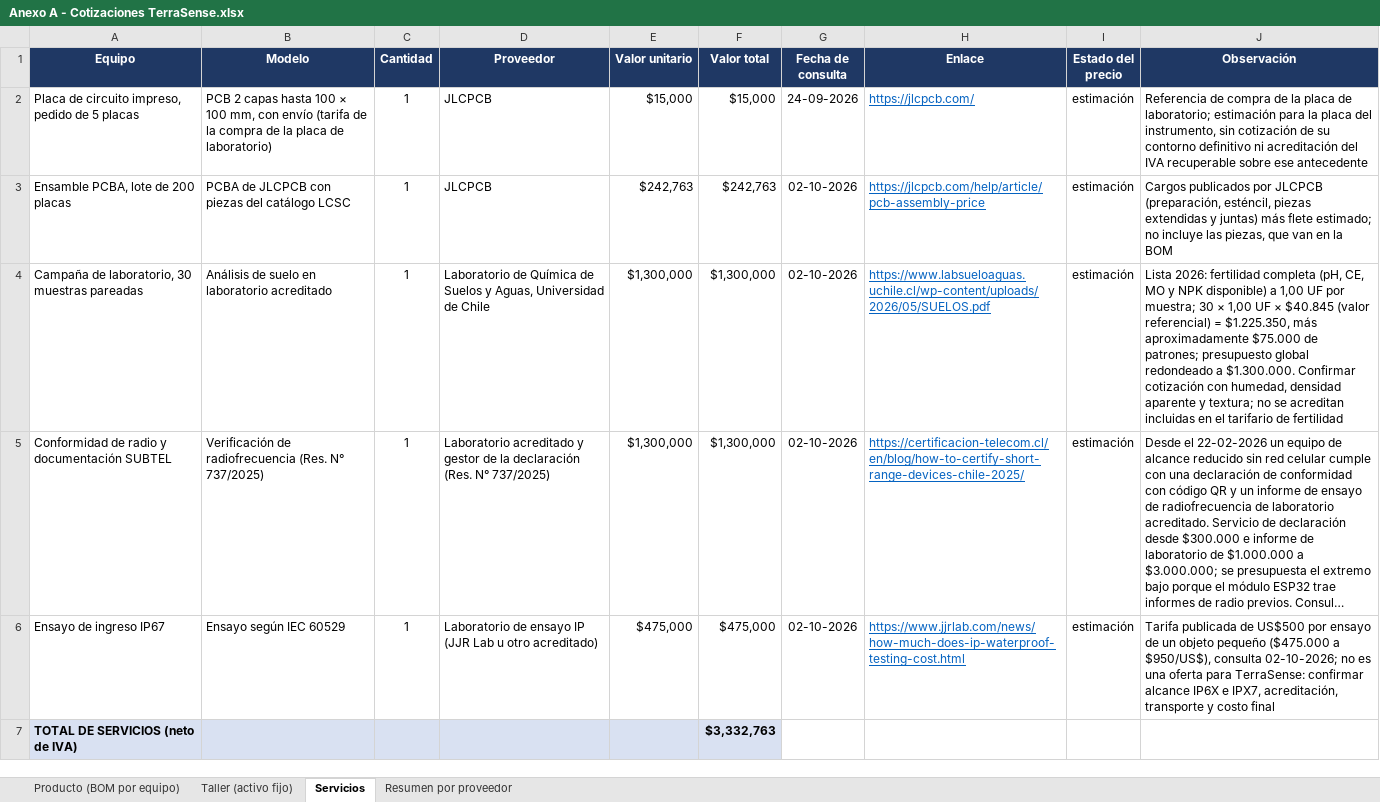
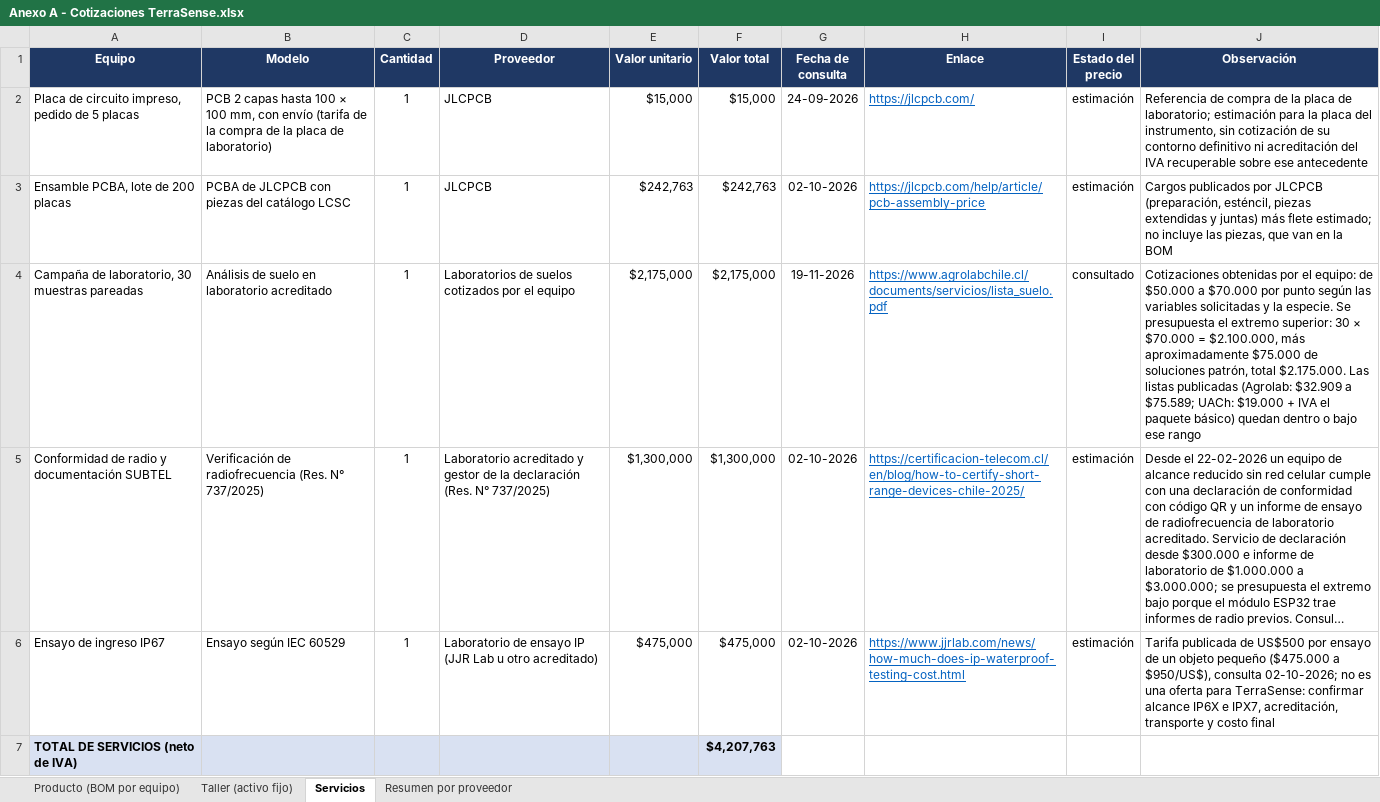
Before and after one commit to Alvarinhoooo7/TerraSence, an Excel workbook: Evaluacion/Evaluacion 2/Anexos/Anexo A - Cotizaciones TerraSense.xlsx, sheet Servicios, drawn as a sheet; long unchanged cells end in …; values as stored, in another font and other column widths than the file's, no borders; the diff names each change by its address in the sheet, - before the commit and + after, or states it on an @@ line.

```diff
--- a/Evaluacion/Evaluacion 2/Anexos/Anexo A - Cotizaciones TerraSense.xlsx (sheet Servicios)
+++ b/Evaluacion/Evaluacion 2/Anexos/Anexo A - Cotizaciones TerraSense.xlsx (sheet Servicios)
-D4 (Proveedor): Laboratorio de Química de Suelos y Aguas, Universidad de Chile
+D4 (Proveedor): Laboratorios de suelos cotizados por el equipo
-E4 (Valor unitario): $1,300,000
+E4 (Valor unitario): $2,175,000
-F4 (Valor total): $1,300,000
+F4 (Valor total): $2,175,000
-G4 (Fecha de consulta): 02-10-2026
+G4 (Fecha de consulta): 19-11-2026
-H4 (Enlace): https://www.labsueloaguas.uchile.cl/wp-content/uploads/2026/05/SUELOS.pdf
+H4 (Enlace): https://www.agrolabchile.cl/documents/servicios/lista_suelo.pdf
-I4 (Estado del precio): estimación
+I4 (Estado del precio): consultado
-J4 (Observación): Lista 2026: fertilidad completa (pH, CE, MO y NPK disponible) a 1,00 UF por muestra; 30 × 1,00 UF × $40.845 (valor referencial) = $1.225.350, más aproximadamente $75.000 de patrones; presupuesto global redondeado a $1.300.000. Confirmar cotización con humedad, densidad aparente y textura; no se acreditan incluidas en el tarifario de fertilidad
+J4 (Observación): Cotizaciones obtenidas por el equipo: de $50.000 a $70.000 por punto según las variables solicitadas y la especie. Se presupuesta el extremo superior: 30 × $70.000 = $2.100.000, más aproximadamente $75.000 de soluciones patrón, total $2.175.000. Las listas publicadas (Agrolab: $32.909 a $75.589; UACh: $19.000 + IVA el paquete básico) quedan dentro o bajo ese rango
-F7 (Valor total): $3,332,763
+F7 (Valor total): $4,207,763
```
Also changed, not shown: sheet Resumen por proveedor, formulas that keep their value, Evaluacion/Evaluacion 2/Anexos/Anexo B - Flujo de caja TerraSense.xlsx, Evaluacion/Evaluacion 2/Anexos/Anexo E - Protocolos FAT y SAT TerraSense.xlsx, 15 other files.
